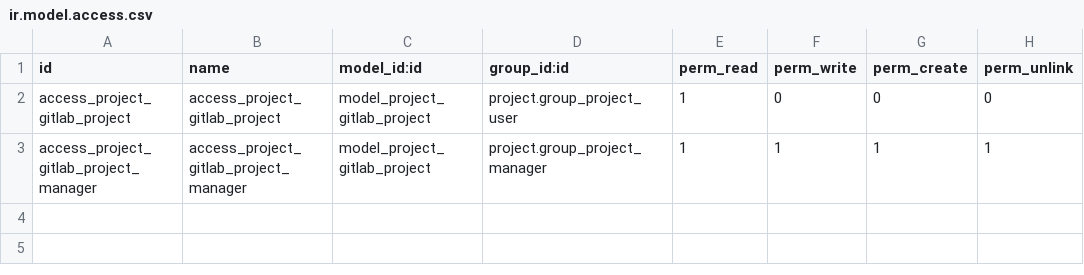
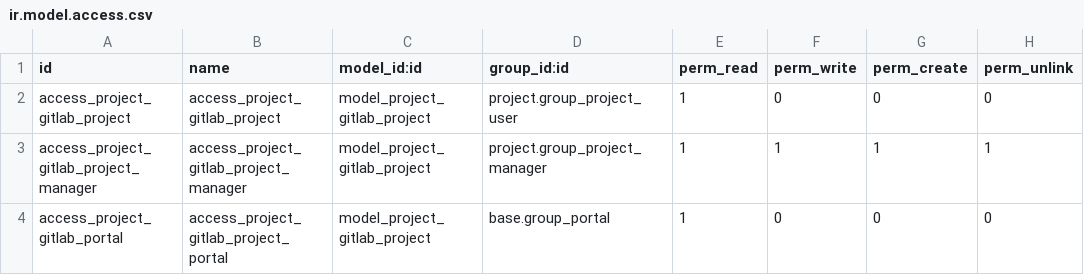
Before and after one commit to jaferrer/odoo-addons-2, a CSV file: project_gitlab/security/ir.model.access.csv, drawn as a sheet; the diff names each change by its address in the sheet, - before the commit and + after, or states it on an @@ line.

Commit message:
Added ACL for portal user in project_gitlab

```diff
--- a/project_gitlab/security/ir.model.access.csv
+++ b/project_gitlab/security/ir.model.access.csv
+row 4: access_project_gitlab_portal | access_project_gitlab_project_portal | model_project_gitlab_project | base.group_portal | 1 | 0 | 0 | 0
```
